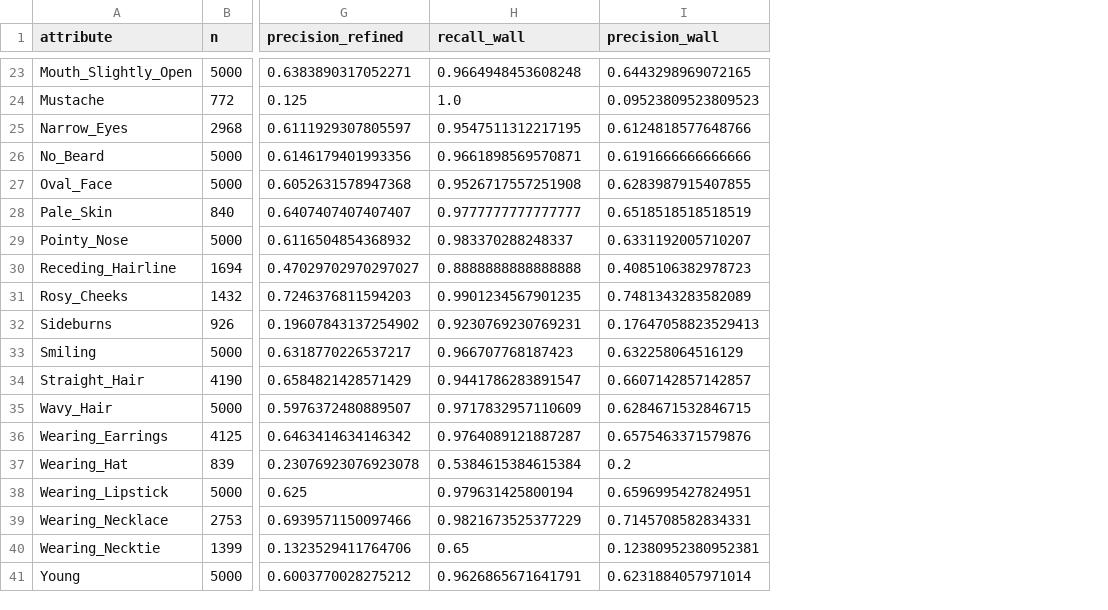
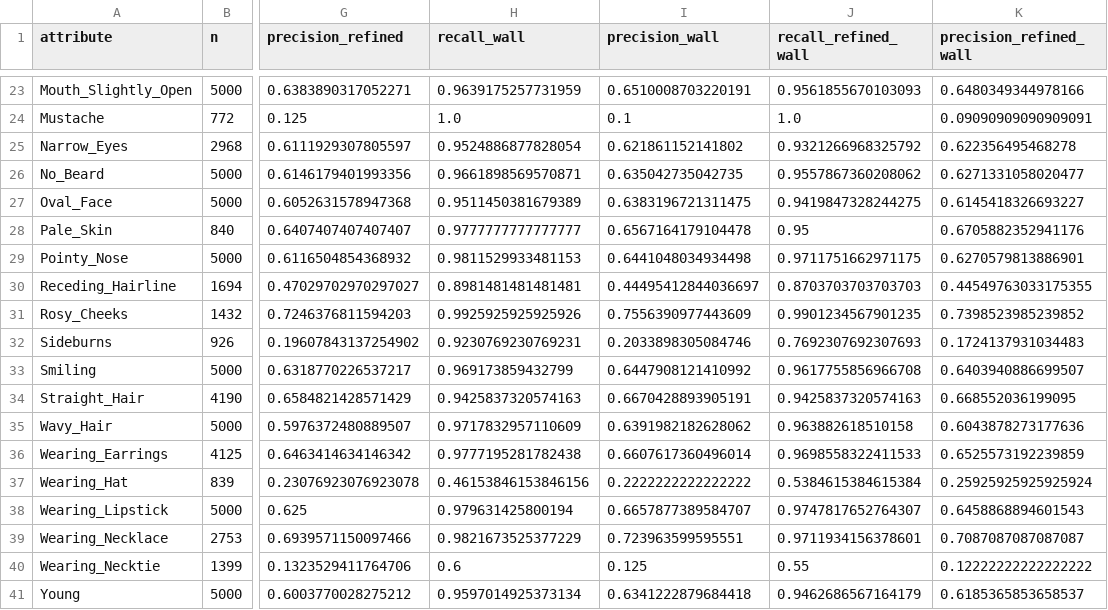
Before and after one commit to a1247418/EGEM, a CSV file: repro/results/celeba_recall.csv, drawn as a sheet; only a part is shown, gaps mark what is left out; the diff covers the shown part only; the diff names each change by its address in the sheet, - before the commit and + after, or states it on an @@ line.

```diff
--- a/repro/results/celeba_recall.csv
+++ b/repro/results/celeba_recall.csv
+column J (recall_refined_wall), rows 23-41: 0.9561855670103093 | 1.0 | 0.9321266968325792 | 0.9557867360208062 | 0.9419847328244275 | 0.95 | 0.9711751662971175 | 0.8703703703703703 | 0.9901234567901235 | 0.7692307692307693 | 0.9617755856966708 | 0.9425837320574163 | 0.963882618510158 | 0.9698558322411533 | 0.5384615384615384 | 0.9747817652764307 | 0.9711934156378601 | 0.55 | 0.9462686567164179
+column K (precision_refined_wall), rows 23-41: 0.6480349344978166 | 0.09090909090909091 | 0.622356495468278 | 0.6271331058020477 | 0.6145418326693227 | 0.6705882352941176 | 0.6270579813886901 | 0.44549763033175355 | 0.7398523985239852 | 0.1724137931034483 | 0.6403940886699507 | 0.668552036199095 | 0.6043878273177636 | 0.6525573192239859 | 0.25925925925925924 | 0.6458868894601543 | 0.7087087087087087 | 0.12222222222222222 | 0.6185365853658537
-H23 (recall_wall): 0.9664948453608248
+H23 (recall_wall): 0.9639175257731959
-I23 (precision_wall): 0.6443298969072165
+I23 (precision_wall): 0.6510008703220191
-I24 (precision_wall): 0.09523809523809523
+I24 (precision_wall): 0.1
-H25 (recall_wall): 0.9547511312217195
+H25 (recall_wall): 0.9524886877828054
-I25 (precision_wall): 0.6124818577648766
+I25 (precision_wall): 0.621861152141802
-I26 (precision_wall): 0.6191666666666666
+I26 (precision_wall): 0.635042735042735
-H27 (recall_wall): 0.9526717557251908
+H27 (recall_wall): 0.9511450381679389
-I27 (precision_wall): 0.6283987915407855
+I27 (precision_wall): 0.6383196721311475
-I28 (precision_wall): 0.6518518518518519
+I28 (precision_wall): 0.6567164179104478
-H29 (recall_wall): 0.983370288248337
+H29 (recall_wall): 0.9811529933481153
-I29 (precision_wall): 0.6331192005710207
+I29 (precision_wall): 0.6441048034934498
-H30 (recall_wall): 0.8888888888888888
+H30 (recall_wall): 0.8981481481481481
-I30 (precision_wall): 0.4085106382978723
+I30 (precision_wall): 0.44495412844036697
-H31 (recall_wall): 0.9901234567901235
+H31 (recall_wall): 0.9925925925925926
-I31 (precision_wall): 0.7481343283582089
+I31 (precision_wall): 0.7556390977443609
-I32 (precision_wall): 0.17647058823529413
+I32 (precision_wall): 0.2033898305084746
-H33 (recall_wall): 0.966707768187423
+H33 (recall_wall): 0.969173859432799
-I33 (precision_wall): 0.632258064516129
+I33 (precision_wall): 0.6447908121410992
-H34 (recall_wall): 0.9441786283891547
+H34 (recall_wall): 0.9425837320574163
-I34 (precision_wall): 0.6607142857142857
+I34 (precision_wall): 0.6670428893905191
-I35 (precision_wall): 0.6284671532846715
+I35 (precision_wall): 0.6391982182628062
-H36 (recall_wall): 0.9764089121887287
+H36 (recall_wall): 0.9777195281782438
-I36 (precision_wall): 0.6575463371579876
+I36 (precision_wall): 0.6607617360496014
-H37 (recall_wall): 0.5384615384615384
+H37 (recall_wall): 0.46153846153846156
-I37 (precision_wall): 0.2
+I37 (precision_wall): 0.2222222222222222
-I38 (precision_wall): 0.6596995427824951
+I38 (precision_wall): 0.6657877389584707
-I39 (precision_wall): 0.7145708582834331
+I39 (precision_wall): 0.723963599595551
-H40 (recall_wall): 0.65
+H40 (recall_wall): 0.6
-I40 (precision_wall): 0.12380952380952381
+I40 (precision_wall): 0.125
-H41 (recall_wall): 0.9626865671641791
+H41 (recall_wall): 0.9597014925373134
-I41 (precision_wall): 0.6231884057971014
+I41 (precision_wall): 0.6341222879684418
```
Also changed, not shown: 32 edited cells elsewhere in this file, 27 other files.
